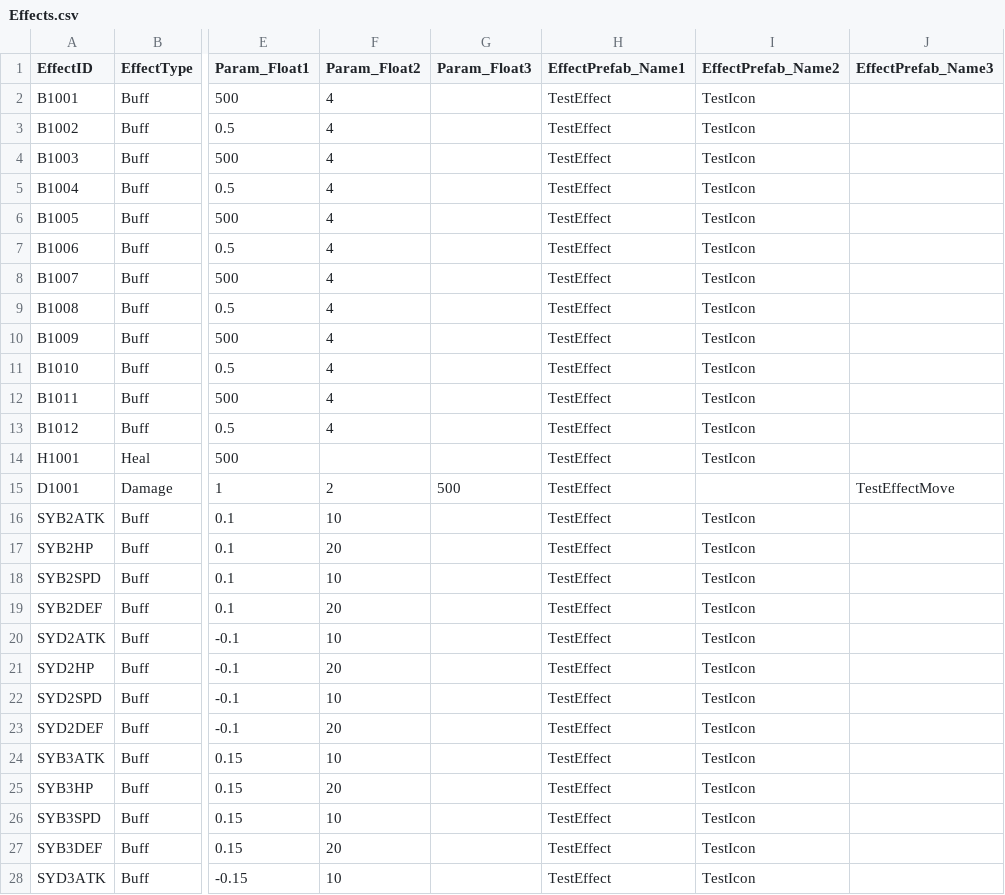
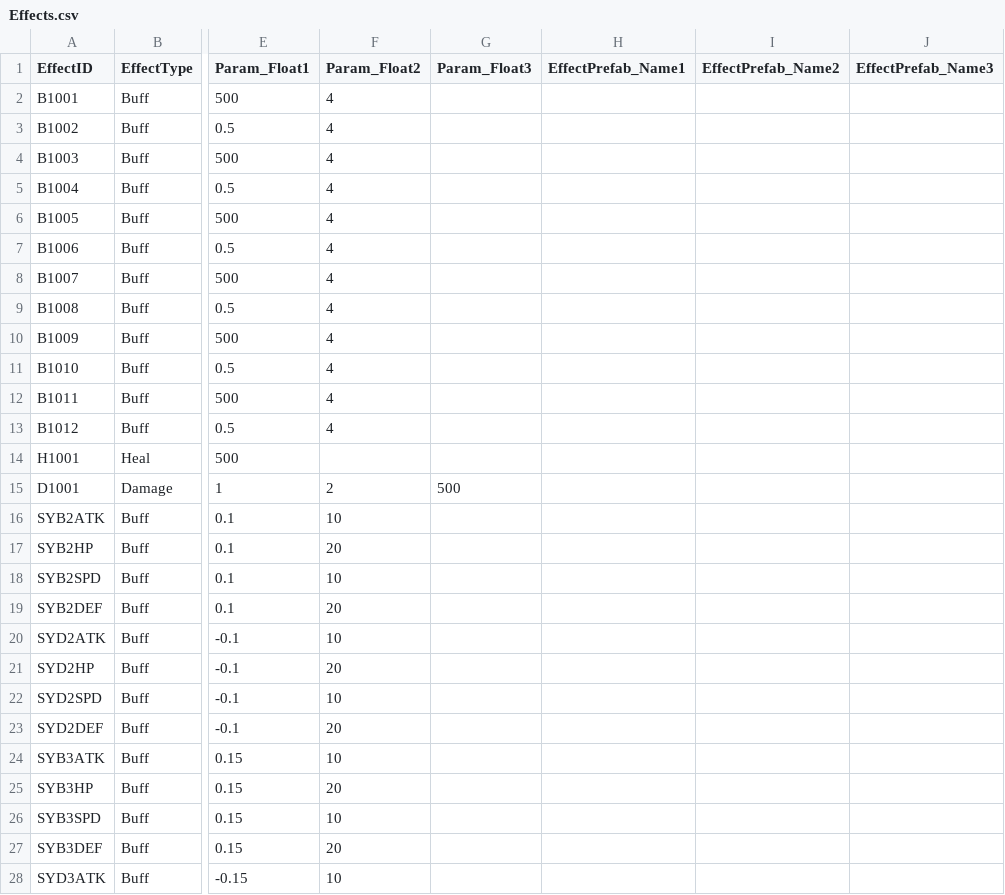
Before and after one commit to LingteaLuv/Enterprise, a CSV file: Assets/CSVData/Effects.csv, drawn as a sheet; only a part is shown, gaps mark what is left out; the diff covers the shown part only; the diff names each change by its address in the sheet, - before the commit and + after, or states it on an @@ line.

```diff
--- a/Assets/CSVData/Effects.csv
+++ b/Assets/CSVData/Effects.csv
-H2:H28 (EffectPrefab_Name1): TestEffect
+H2:H28 (EffectPrefab_Name1): (empty)
-I2:I14 (EffectPrefab_Name2): TestIcon
+I2:I14 (EffectPrefab_Name2): (empty)
-J15 (EffectPrefab_Name3): TestEffectMove
+J15 (EffectPrefab_Name3): (empty)
-I16:I28 (EffectPrefab_Name2): TestIcon
+I16:I28 (EffectPrefab_Name2): (empty)
```
Also changed, not shown: 46 edited cells elsewhere in this file, 50 other files.
